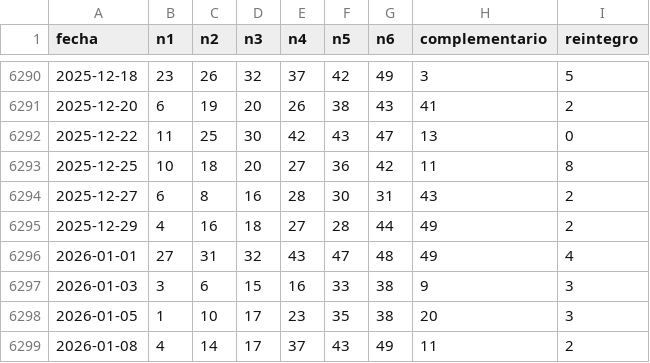
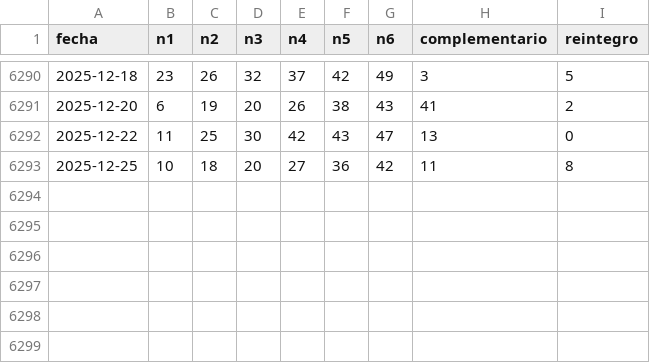
Before and after one commit to HCTop/LoteriaProbabilidad, a CSV file: app/src/main/res/raw/historico_primitiva.csv, drawn as a sheet; only a part is shown, gaps mark what is left out.

```diff
--- a/app/src/main/res/raw/historico_primitiva.csv
+++ b/app/src/main/res/raw/historico_primitiva.csv
@@ -6293,7 +6293 @@ fecha,n1,n2,n3,n4,n5,n6,complementario,reintegro
 2025-12-25,10,18,20,27,36,42,11,8
-2025-12-27,6,8,16,28,30,31,43,2
-2025-12-29,4,16,18,27,28,44,49,2
-2026-01-01,27,31,32,43,47,48,49,4
-2026-01-03,3,6,15,16,33,38,9,3
-2026-01-05,1,10,17,23,35,38,20,3
-2026-01-08,4,14,17,37,43,49,11,2
```
Also changed, not shown: 1 other file.
